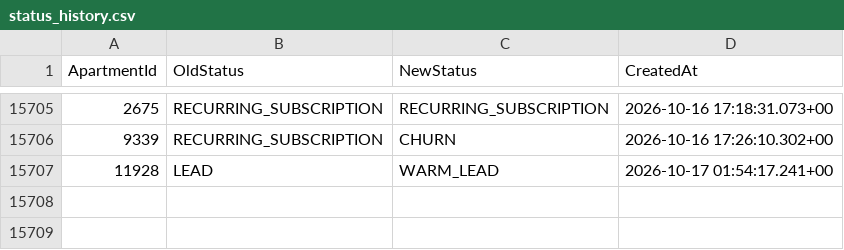
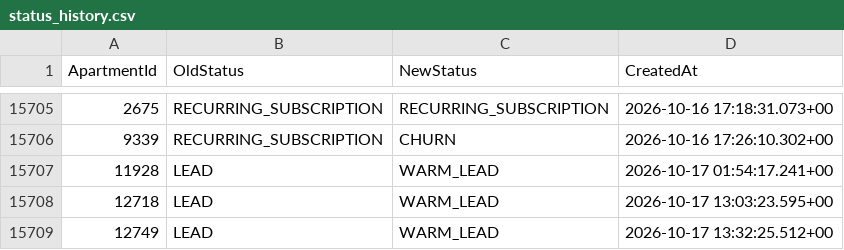
Before and after one commit to AryanGupta-Faireez/demand-dashboard, a CSV file: data/status_history.csv, drawn as a sheet; only a part is shown, gaps mark what is left out.

```diff
--- a/data/status_history.csv
+++ b/data/status_history.csv
@@ -15707 +15707,3 @@ ApartmentId,OldStatus,NewStatus,CreatedAt
 11928,LEAD,WARM_LEAD,2026-10-17 01:54:17.241+00
+12718,LEAD,WARM_LEAD,2026-10-17 13:03:23.595+00
+12749,LEAD,WARM_LEAD,2026-10-17 13:32:25.512+00
```
Also changed, not shown: data/apartments.csv, data/registration_requests.csv, 1 other file.
